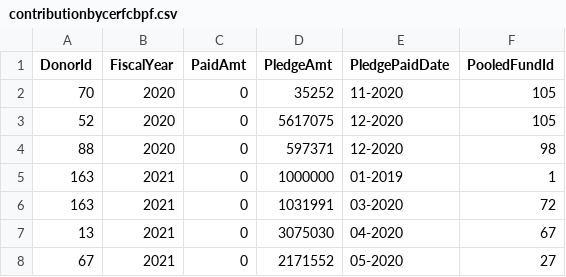
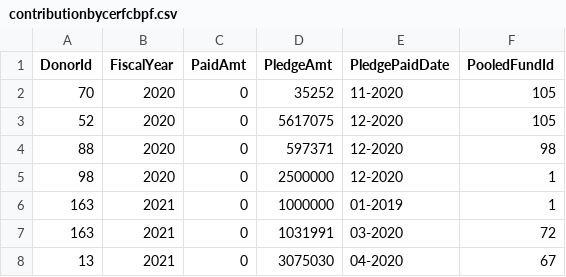
Before and after one commit to CBPFGMS/pf-onebi-data, a CSV file: contributionbycerfcbpf.csv, drawn as a sheet; only a part is shown; the shorter side is filled out with more unchanged rows.

```diff
--- a/contributionbycerfcbpf.csv
+++ b/contributionbycerfcbpf.csv
@@ -4,2 +4,3 @@ DonorId,FiscalYear,PaidAmt,PledgeAmt,PledgePaidDate,PooledFundId
 88,2020,0,597371,12-2020,98
+98,2020,0,2500000,12-2020,1
 163,2021,0,1000000,01-2019,1
```
Also changed, not shown: 1 other file.
